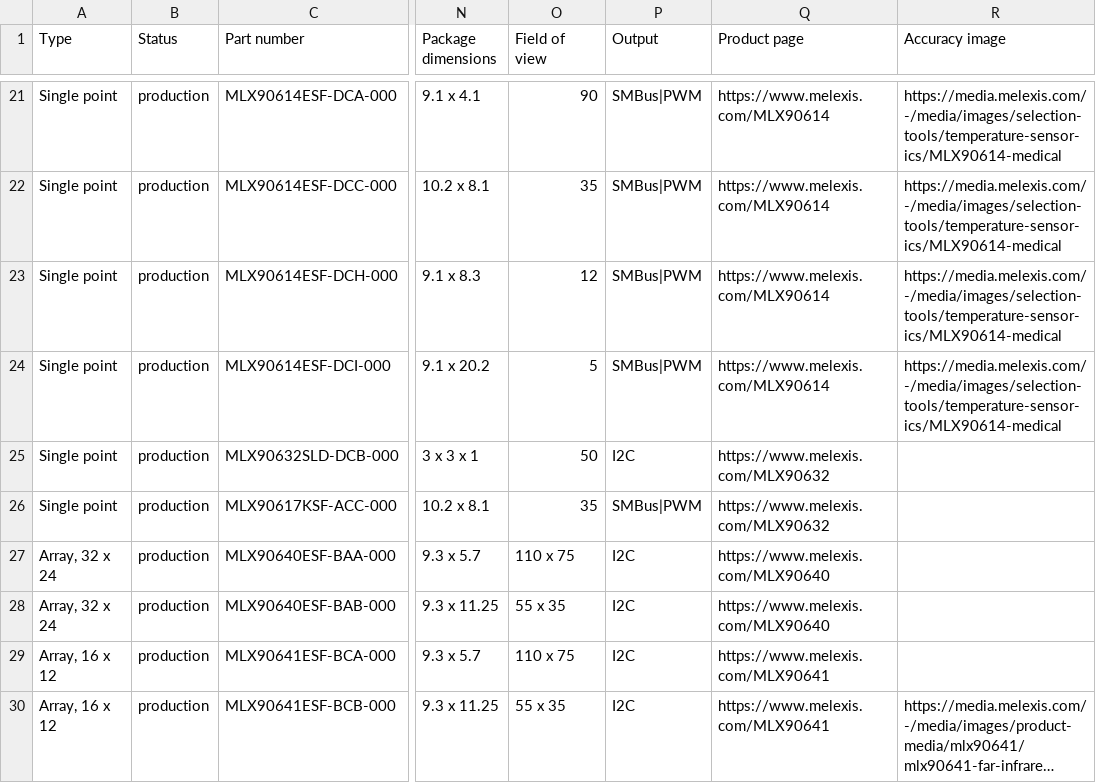
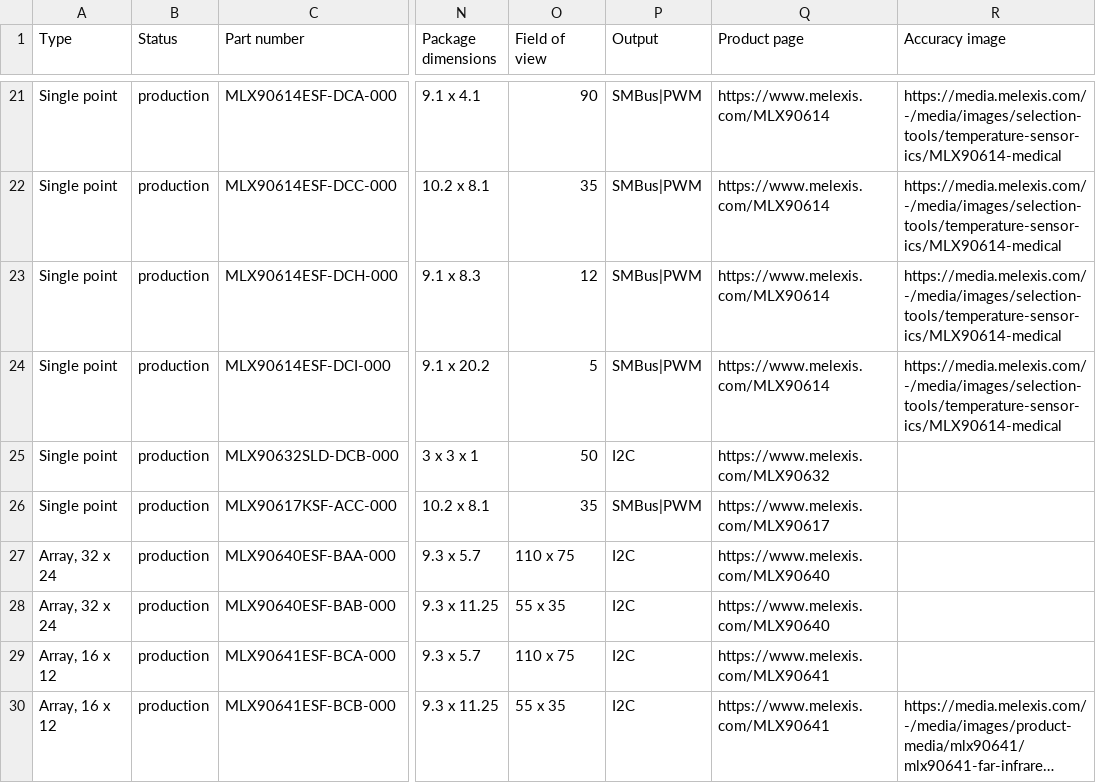
Before and after one commit to MelexisBC/Wizard--Temperature-Sensor-ICs-Data, a CSV file: Temperature-Sensor-ICs-Wizard-Data.csv, drawn as a sheet; only a part is shown, gaps mark what is left out; long unchanged cells end in …; the diff names each change by its address in the sheet, - before the commit and + after, or states it on an @@ line.

Commit message:
Wizard - Temperature sensor ICs - Google sheet updated

```diff
--- a/Temperature-Sensor-ICs-Wizard-Data.csv
+++ b/Temperature-Sensor-ICs-Wizard-Data.csv
-Q26 (Product page): https://www.melexis.com/MLX90632
+Q26 (Product page): https://www.melexis.com/MLX90617
```
